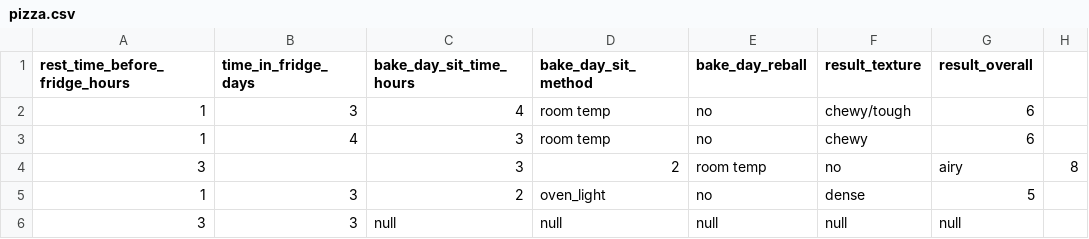
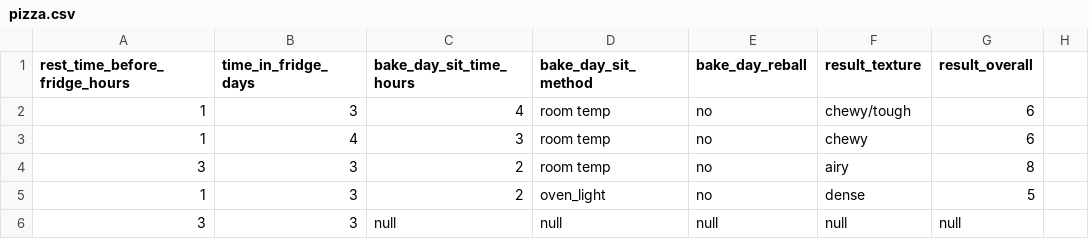
Before and after one commit to aheiner2001/Machine-Learning, a CSV file: pizza.csv, drawn as a sheet.

Commit message:
Update pizza.csv

```diff
--- a/pizza.csv
+++ b/pizza.csv
@@ -3,3 +3,3 @@ rest_time_before_fridge_hours,time_in_fridge_days,bake_day_sit_time_hours,bake_d
 1,4,3,room temp,no,chewy,6
-3,,3,2,room temp,no,airy,8
+3,3,2,room temp,no,airy,8
 1,3,2,oven_light,no,dense,5
```
